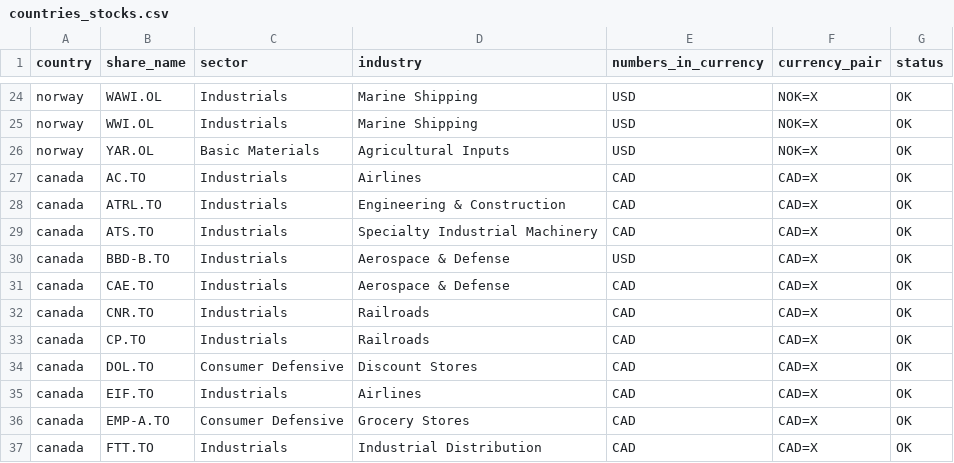
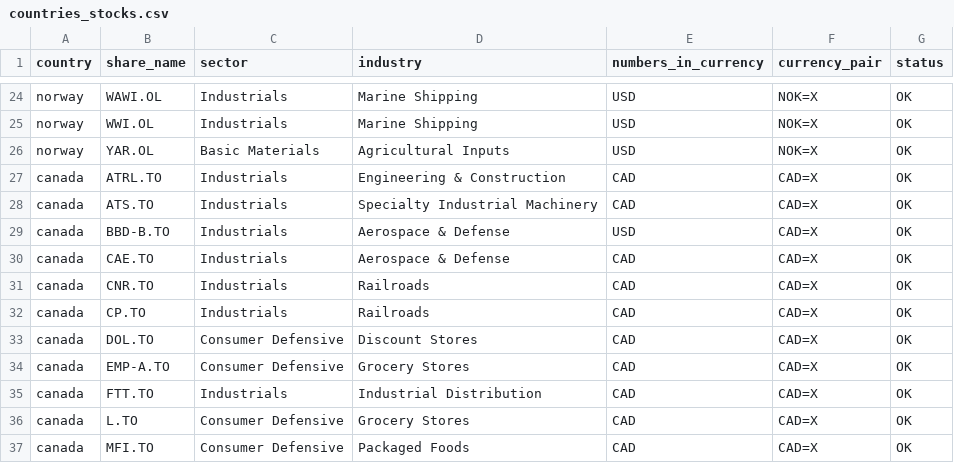
Before and after one commit to zsoltnagy89/Economy, a CSV file: data/extras/countries_stocks.csv, drawn as a sheet; only a part is shown, gaps mark what is left out; the shorter side is filled out with more unchanged rows.

Commit message:
drop airlines

```diff
--- a/data/extras/countries_stocks.csv
+++ b/data/extras/countries_stocks.csv
@@ -26,3 +26,2 @@ norway,WWI.OL,Industrials,Marine Shipping,USD,NOK=X,OK
 norway,YAR.OL,Basic Materials,Agricultural Inputs,USD,NOK=X,OK
-canada,AC.TO,Industrials,Airlines,CAD,CAD=X,OK
 canada,ATRL.TO,Industrials,Engineering & Construction,CAD,CAD=X,OK
@@ -34,3 +33,2 @@ canada,CP.TO,Industrials,Railroads,CAD,CAD=X,OK
 canada,DOL.TO,Consumer Defensive,Discount Stores,CAD,CAD=X,OK
-canada,EIF.TO,Industrials,Airlines,CAD,CAD=X,OK
 canada,EMP-A.TO,Consumer Defensive,Grocery Stores,CAD,CAD=X,OK
```
Also changed, not shown: 3 other files.
